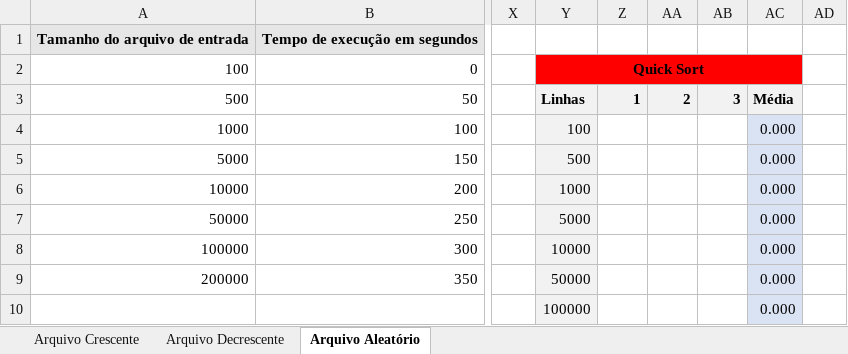
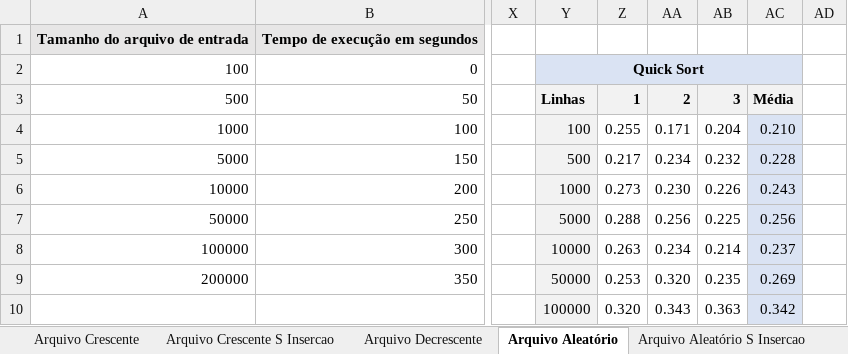
Before and after one commit to heloizas/metodos-ordenacao, an Excel workbook: documentacao/Tempo.xlsx, sheet Arquivo Aleatório, drawn as a sheet; only a part is shown, gaps mark what is left out; values as stored, in another font and other column widths than the file's, no borders; charts and pictures not drawn; the diff covers the shown part only; the diff names each change by its address in the sheet, - before the commit and + after, or states it on an @@ line.

```diff
--- a/documentacao/Tempo.xlsx (sheet Arquivo Aleatório)
+++ b/documentacao/Tempo.xlsx (sheet Arquivo Aleatório)
+sheet tab: Arquivo Crescente S Insercao
+sheet tab: Arquivo Aleatório S Insercao
-Y2:AC2 fill: #FF0000
+Y2:AC2 fill: #DAE3F3
-Z4: (empty)
+Z4: 0.255
-AA4: (empty)
+AA4: 0.171
-AB4: (empty)
+AB4: 0.204
-AC4: 0.000
+AC4: 0.210
-Z5: (empty)
+Z5: 0.217
-AA5: (empty)
+AA5: 0.234
-AB5: (empty)
+AB5: 0.232
-AC5: 0.000
+AC5: 0.228
-Z6: (empty)
+Z6: 0.273
-AA6: (empty)
+AA6: 0.230
-AB6: (empty)
+AB6: 0.226
-AC6: 0.000
+AC6: 0.243
-Z7: (empty)
+Z7: 0.288
-AA7: (empty)
+AA7: 0.256
-AB7: (empty)
+AB7: 0.225
-AC7: 0.000
+AC7: 0.256
-Z8: (empty)
+Z8: 0.263
-AA8: (empty)
+AA8: 0.234
-AB8: (empty)
+AB8: 0.214
-AC8: 0.000
+AC8: 0.237
-Z9: (empty)
+Z9: 0.253
-AA9: (empty)
+AA9: 0.320
-AB9: (empty)
+AB9: 0.235
-AC9: 0.000
+AC9: 0.269
-Z10: (empty)
+Z10: 0.320
-AA10: (empty)
+AA10: 0.343
-AB10: (empty)
+AB10: 0.363
-AC10: 0.000
+AC10: 0.342
```
Also changed, not shown: 52 edited cells and cell formats elsewhere in this sheet, sheet Arquivo Decrescente, sheet Arquivo Crescente, other sheet tabs, charts or pictures, 10 other files.
